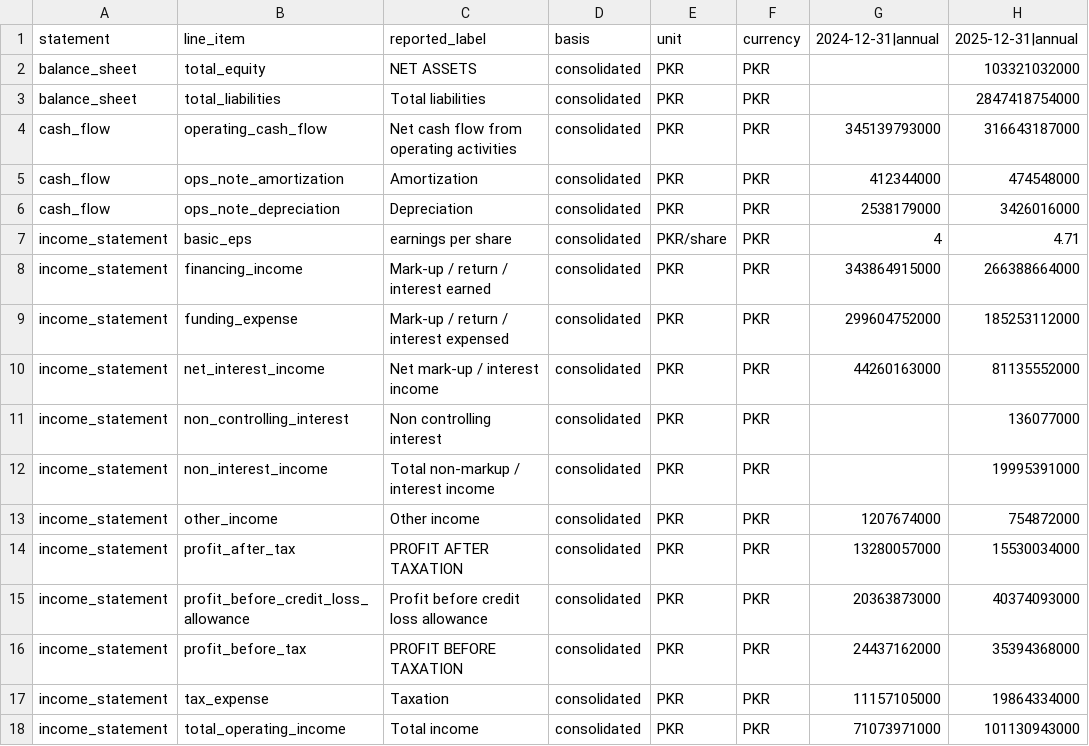
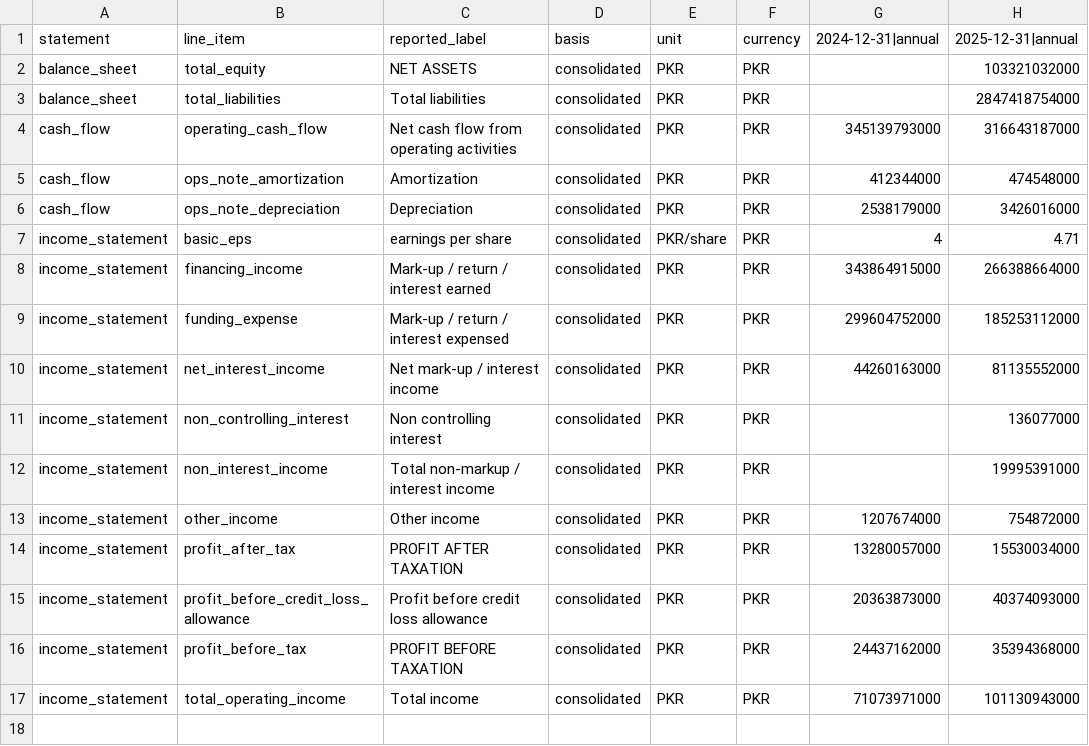
Before and after one commit to wasayijaz/psx-financials, a CSV file: BOP/annual.csv, drawn as a sheet.

```diff
--- a/BOP/annual.csv
+++ b/BOP/annual.csv
@@ -16,3 +16,2 @@ income_statement,profit_before_credit_loss_allowance,Profit before credit loss a
 income_statement,profit_before_tax,PROFIT BEFORE TAXATION,consolidated,PKR,PKR,24437162000,35394368000
-income_statement,tax_expense,Taxation,consolidated,PKR,PKR,11157105000,19864334000
 income_statement,total_operating_income,Total income,consolidated,PKR,PKR,71073971000,101130943000
```
Also changed, not shown: FFC/annual.csv, HUBC/annual.csv, 33 other files.
